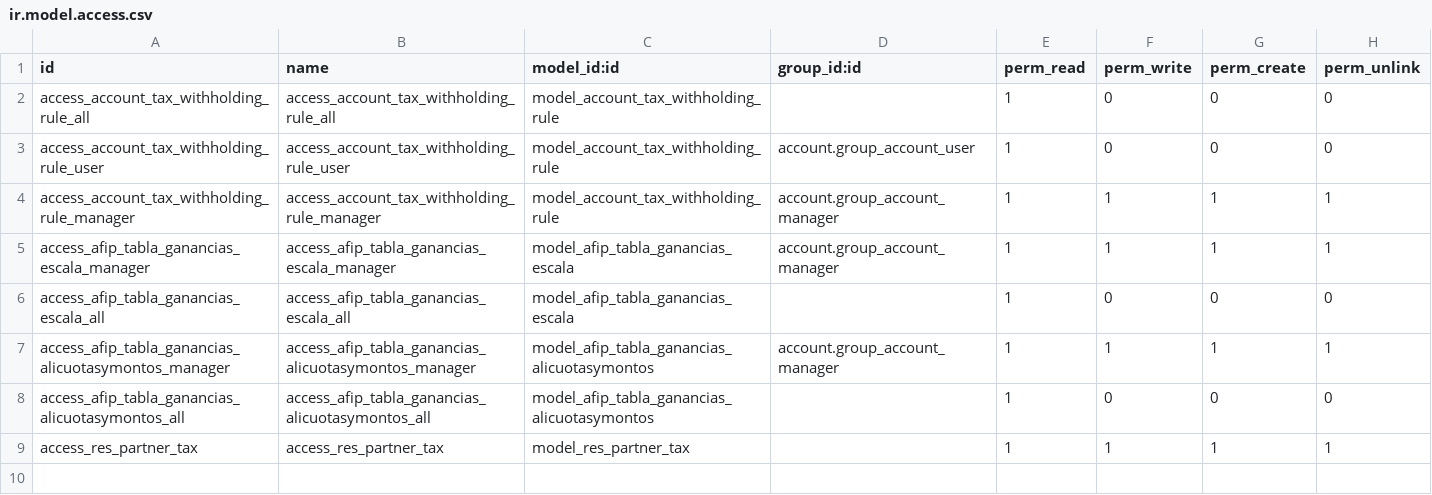
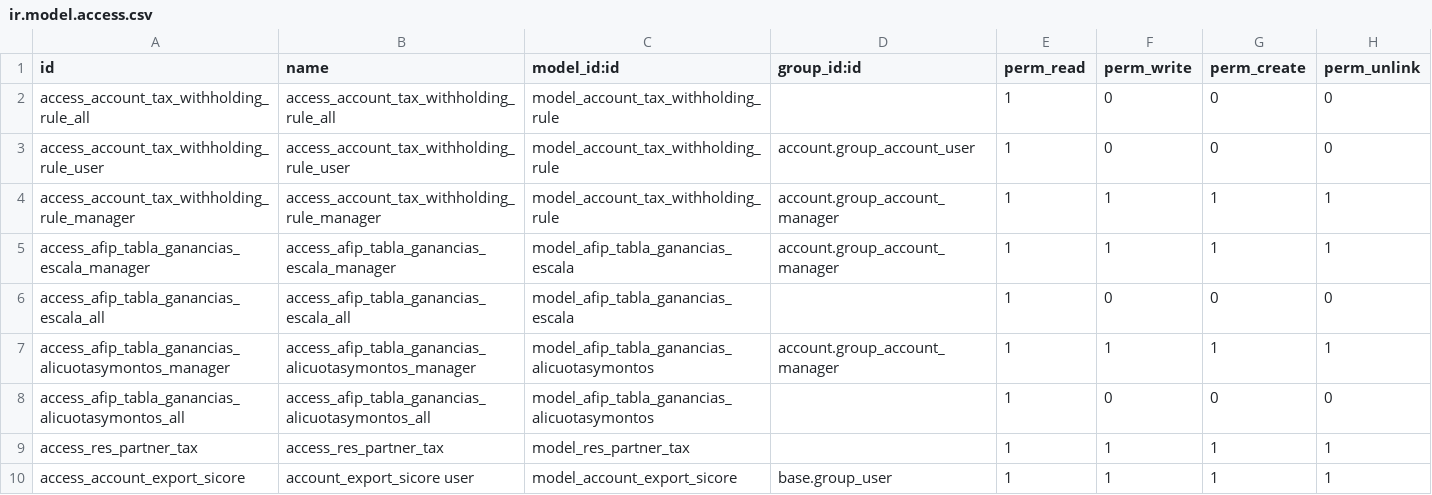
Before and after one commit to codize-app/odoo-argentina, a CSV file: l10n_ar_withholding/security/ir.model.access.csv, drawn as a sheet.

Commit message:
Fix varios - add sicore

```diff
--- a/l10n_ar_withholding/security/ir.model.access.csv
+++ b/l10n_ar_withholding/security/ir.model.access.csv
@@ -9 +9,2 @@ access_afip_tabla_ganancias_alicuotasymontos_all,access_afip_tabla_ganancias_ali
 access_res_partner_tax,access_res_partner_tax,model_res_partner_tax,,1,1,1,1
+access_account_export_sicore,account_export_sicore user,model_account_export_sicore,base.group_user,1,1,1,1
```
Also changed, not shown: 6 other files.
